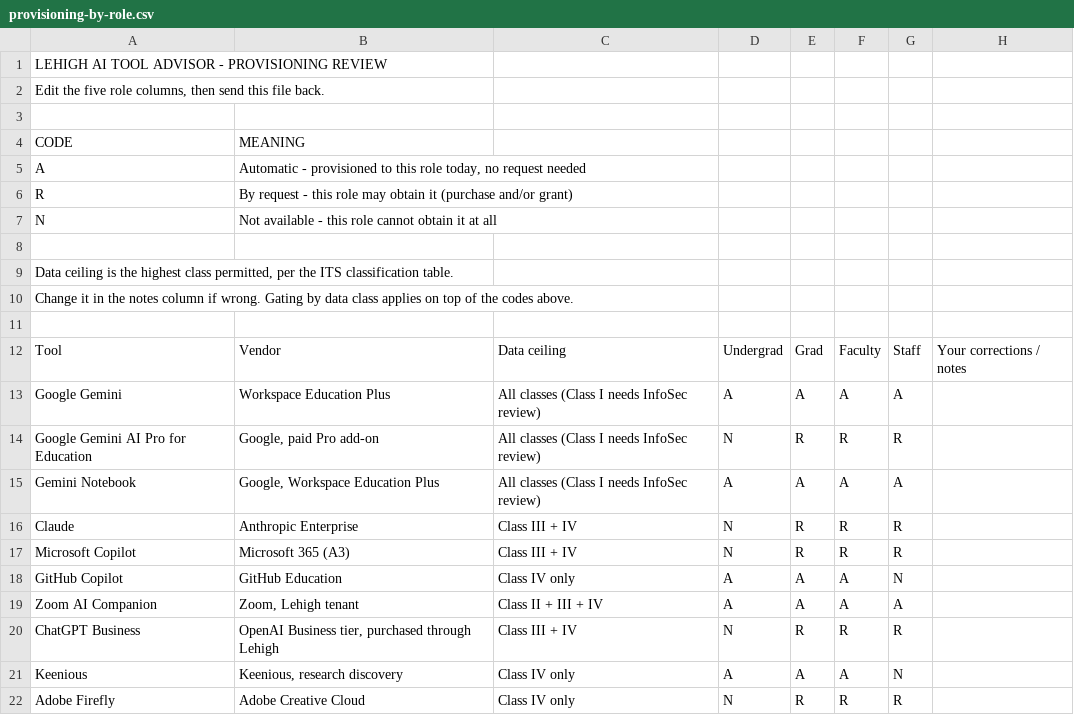
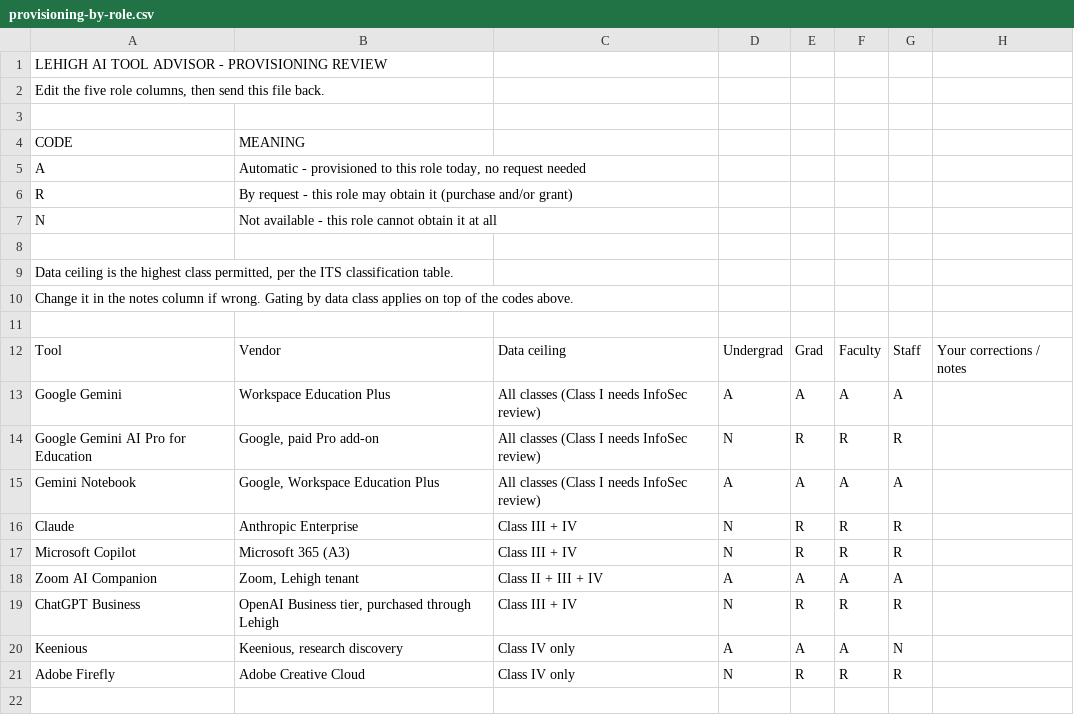
Before and after one commit to ejz218/AI-Tool-Selector, a CSV file: provisioning-by-role.csv, drawn as a sheet; the diff names each change by its address in the sheet, - before the commit and + after, or states it on an @@ line.

```diff
--- a/provisioning-by-role.csv
+++ b/provisioning-by-role.csv
-row 18: GitHub Copilot | GitHub Education | Class IV only | A | A | A | N
```
Also changed, not shown: 3 other files.
